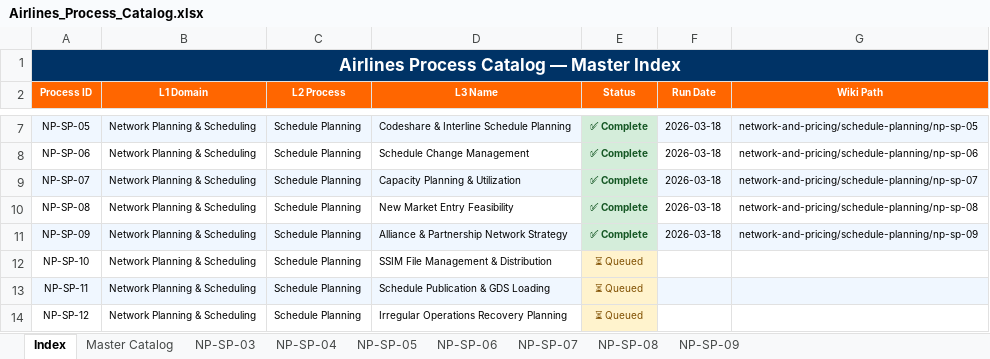
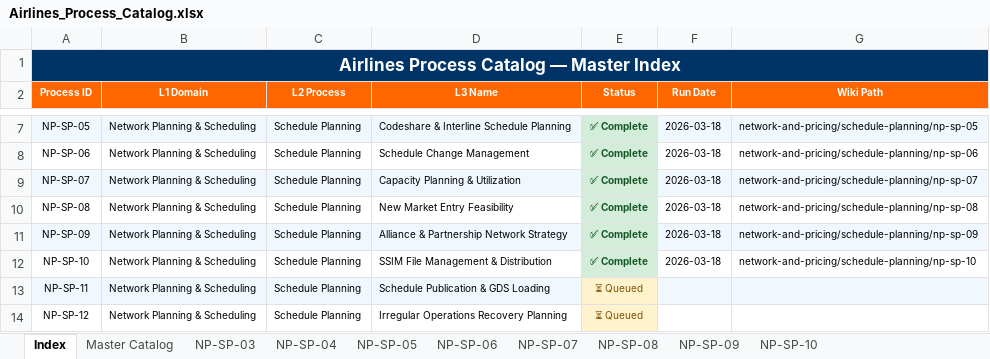
Before and after one commit to ghatk047/airline-process-wiki, an Excel workbook: data/Airlines_Process_Catalog.xlsx, sheet Index, drawn as a sheet; only a part is shown, gaps mark what is left out; values as stored, in another font and other column widths than the file's, no borders; the diff names each change by its address in the sheet, - before the commit and + after, or states it on an @@ line.

Commit message:
Add NP-SP-10: SSIM File Management & Distribution — L4 steps, BPMN, slides, wiki page

```diff
--- a/data/Airlines_Process_Catalog.xlsx (sheet Index)
+++ b/data/Airlines_Process_Catalog.xlsx (sheet Index)
+sheet tab: NP-SP-10
-E12 (Status): ⏳ Queued
+E12 (Status): ✅ Complete
@@ E12 fill: #FFF3CD → #D4EDDA, bold: off → on, text colour: #7F4F00 → #155724 @@
-F12 (Run Date): (empty)
+F12 (Run Date): 2026-03-18
-G12 (Wiki Path): (empty)
+G12 (Wiki Path): network-and-pricing/schedule-planning/np-sp-10
```
Also changed, not shown: sheet Master Catalog, 27 other files.
